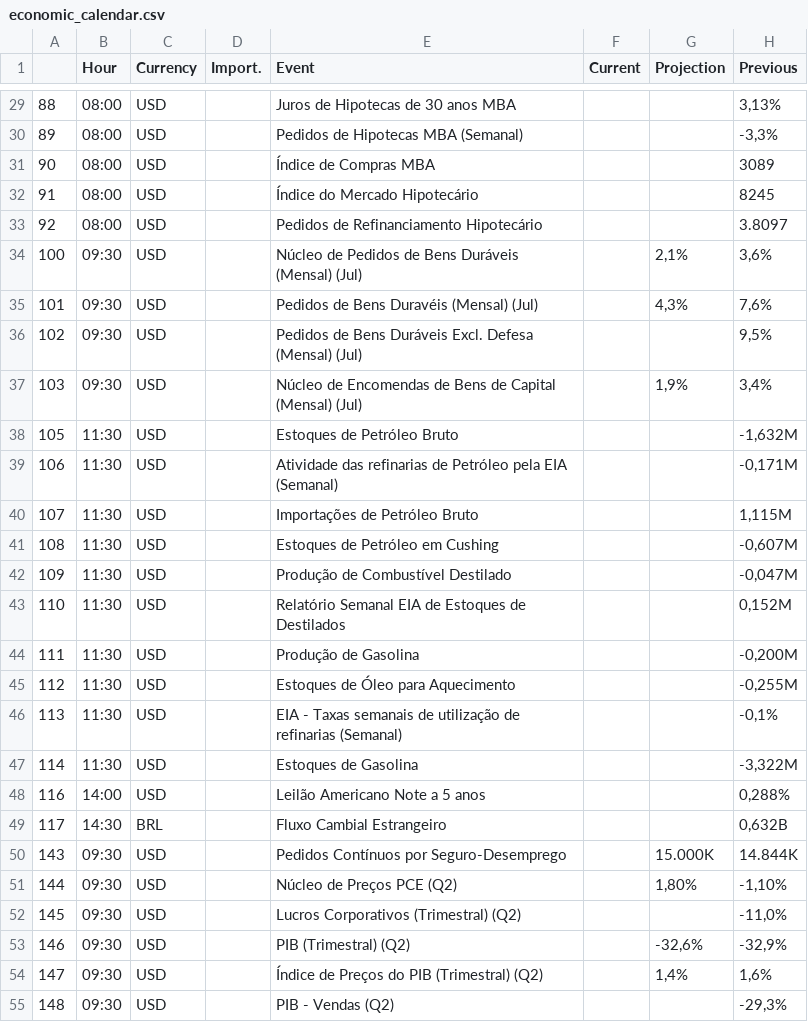
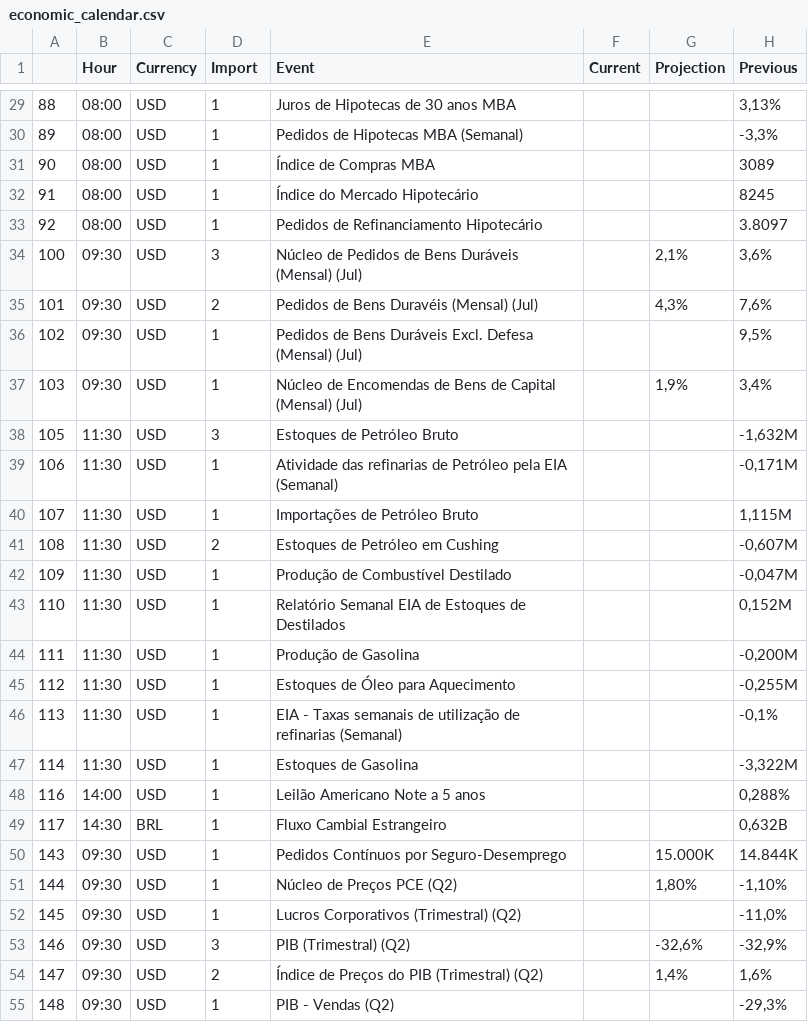
Before and after one commit to jpgSouza/4i-python-challenge, a CSV file: bin/economic_calendar.csv, drawn as a sheet; only a part is shown, gaps mark what is left out; the diff covers the shown part only; the diff names each change by its address in the sheet, - before the commit and + after, or states it on an @@ line.

Commit message:
:rocket: Fix Importance reading into dataframe

```diff
--- a/bin/economic_calendar.csv
+++ b/bin/economic_calendar.csv
-D1: Import.
+D1: Import
-D29:D33 (Import): (empty)
+D29:D33 (Import): 1
-D34 (Import): (empty)
+D34 (Import): 3
-D35 (Import): (empty)
+D35 (Import): 2
-D36:D37 (Import): (empty)
+D36:D37 (Import): 1
-D38 (Import): (empty)
+D38 (Import): 3
-D39:D40 (Import): (empty)
+D39:D40 (Import): 1
-D41 (Import): (empty)
+D41 (Import): 2
-D42:D52 (Import): (empty)
+D42:D52 (Import): 1
-D53 (Import): (empty)
+D53 (Import): 3
-D54 (Import): (empty)
+D54 (Import): 2
-D55 (Import): (empty)
+D55 (Import): 1
```
Also changed, not shown: 46 edited cells elsewhere in this file, 1 other file.
